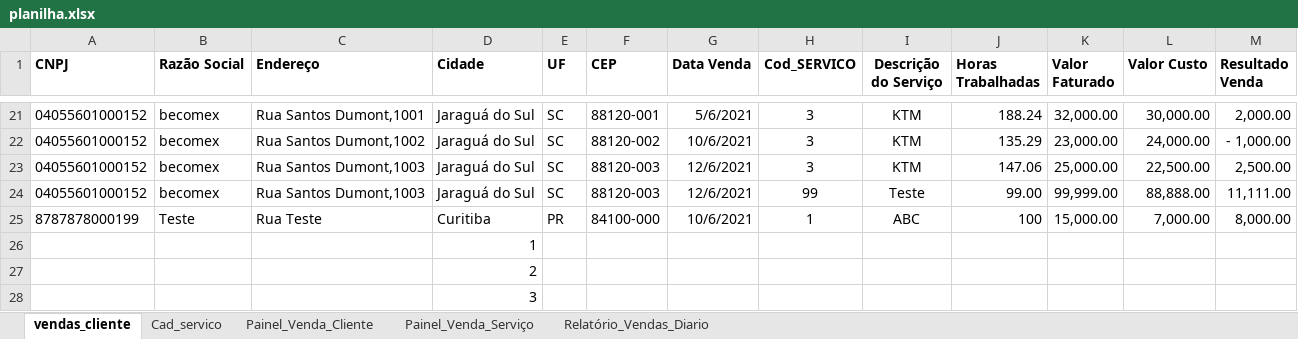
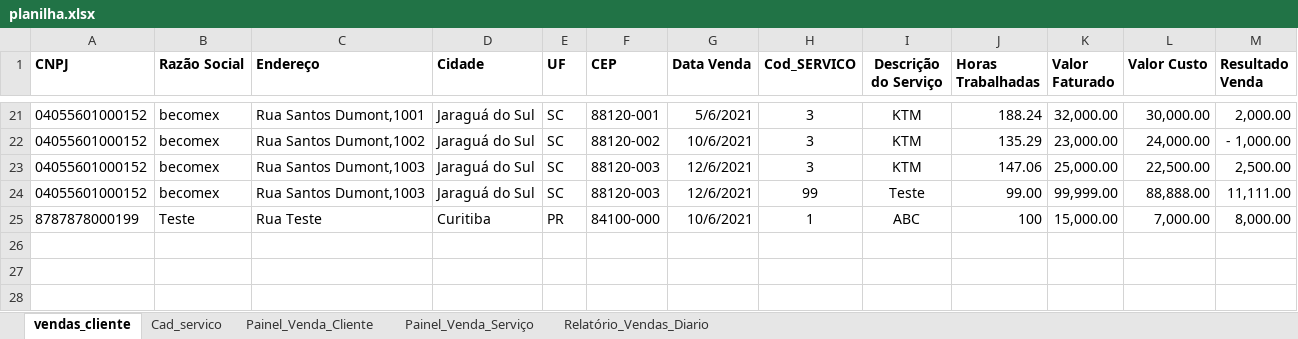
Before and after one commit to frezzatony/desafio-face-digital, an Excel workbook: application/uploads/vendas/planilha.xlsx, sheet vendas_cliente, drawn as a sheet; only a part is shown, gaps mark what is left out; values as stored, in another font and other column widths than the file's, no borders; the diff names each change by its address in the sheet, - before the commit and + after, or states it on an @@ line.

Commit message:
listagem de vendas realizadas

```diff
--- a/application/uploads/vendas/planilha.xlsx (sheet vendas_cliente)
+++ b/application/uploads/vendas/planilha.xlsx (sheet vendas_cliente)
-row 26:  |  |  | 1
-row 27:  |  |  | 2
-row 28:  |  |  | 3
```
Also changed, not shown: 14 other files.
